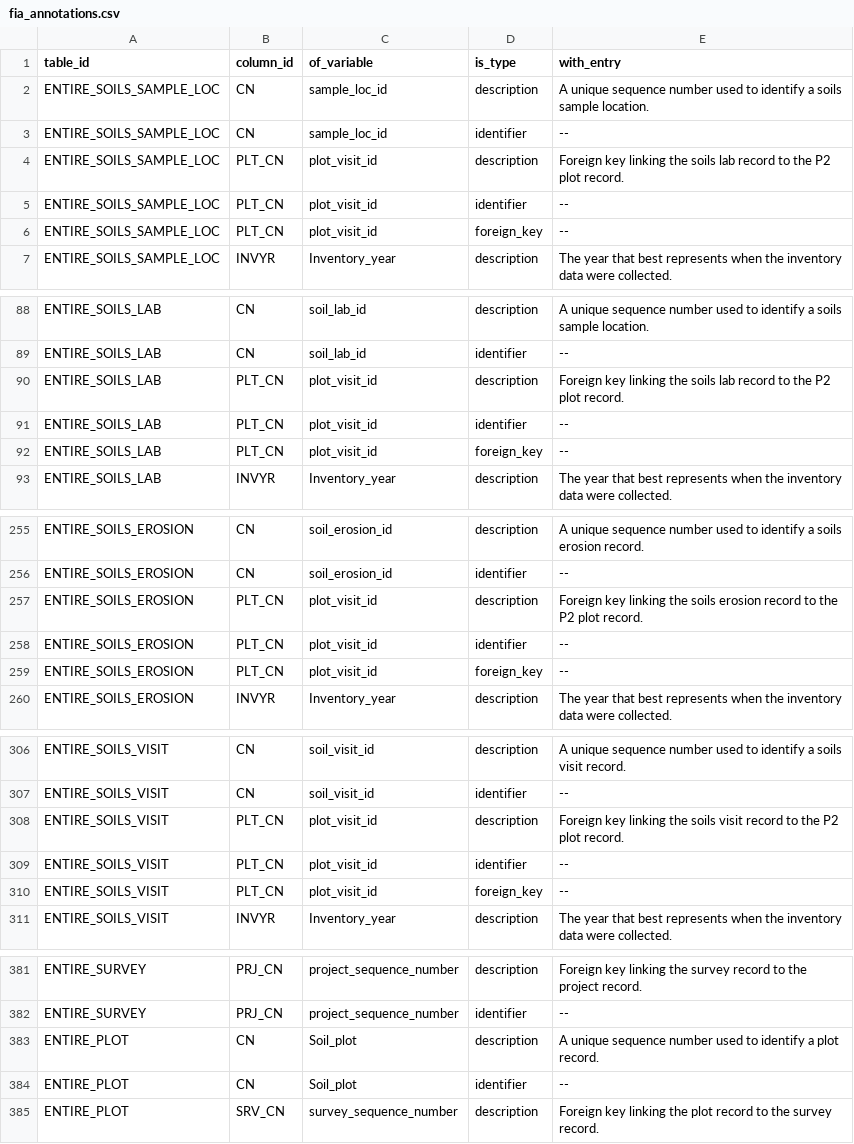
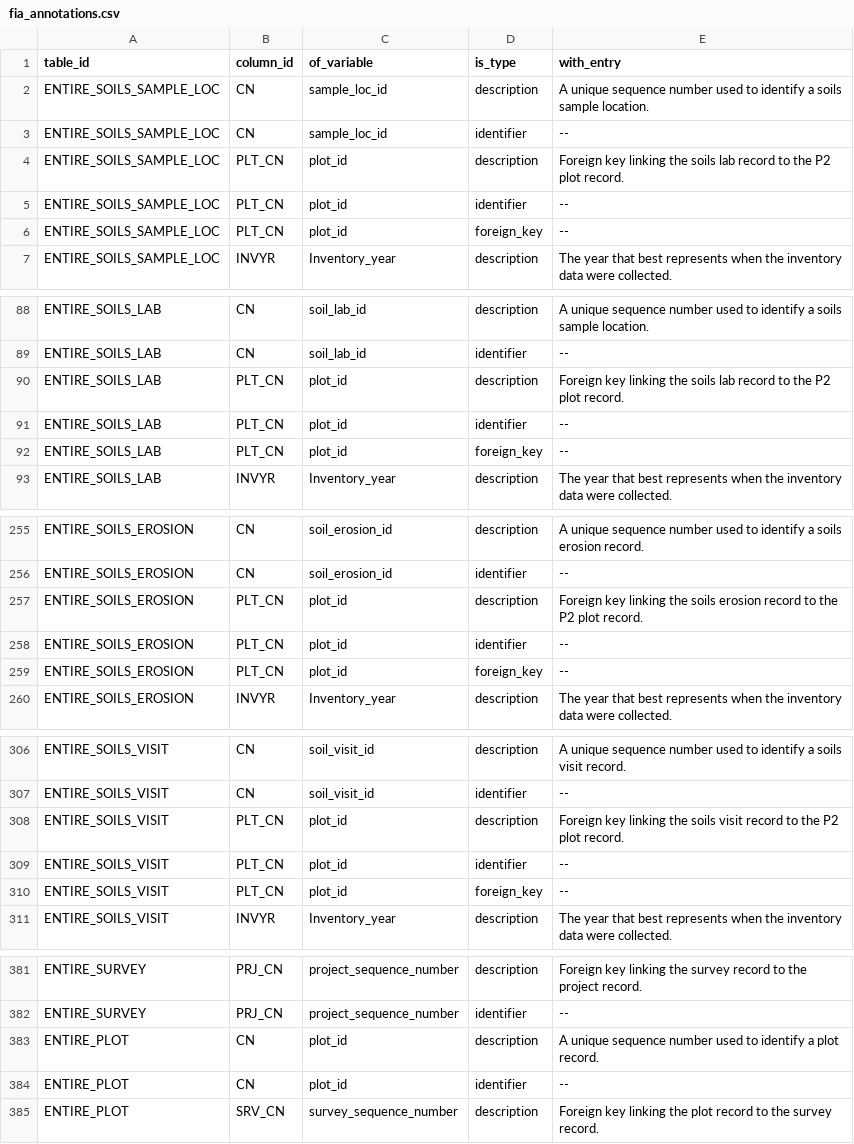
Before and after one commit to ktoddbrown/SoilDRaH, a CSV file: data/fia_annotations.csv, drawn as a sheet; only a part is shown, gaps mark what is left out; the diff covers the shown part only.

Commit message:
Fixing plot ID and line breaks in the with_entry column.

```diff
--- a/data/fia_annotations.csv
+++ b/data/fia_annotations.csv
@@ -3,5 +3,5 @@ ENTIRE_SOILS_SAMPLE_LOC,CN,sample_loc_id,description,A unique sequence number us
 ENTIRE_SOILS_SAMPLE_LOC,CN,sample_loc_id,identifier,--
-ENTIRE_SOILS_SAMPLE_LOC,PLT_CN,plot_visit_id,description,Foreign key linking the soils lab record to the P2 plot record.
-ENTIRE_SOILS_SAMPLE_LOC,PLT_CN,plot_visit_id,identifier,--
-ENTIRE_SOILS_SAMPLE_LOC,PLT_CN,plot_visit_id,foreign_key,--
+ENTIRE_SOILS_SAMPLE_LOC,PLT_CN,plot_id,description,Foreign key linking the soils lab record to the P2 plot record.
+ENTIRE_SOILS_SAMPLE_LOC,PLT_CN,plot_id,identifier,--
+ENTIRE_SOILS_SAMPLE_LOC,PLT_CN,plot_id,foreign_key,--
 ENTIRE_SOILS_SAMPLE_LOC,INVYR,Inventory_year,description,The year that best represents when the inventory data were collected.
@@ -89,5 +89,5 @@ ENTIRE_SOILS_LAB,CN,soil_lab_id,description,A unique sequence number used to ide
 ENTIRE_SOILS_LAB,CN,soil_lab_id,identifier,--
-ENTIRE_SOILS_LAB,PLT_CN,plot_visit_id,description,Foreign key linking the soils lab record to the P2 plot record.
-ENTIRE_SOILS_LAB,PLT_CN,plot_visit_id,identifier,--
-ENTIRE_SOILS_LAB,PLT_CN,plot_visit_id,foreign_key,--
+ENTIRE_SOILS_LAB,PLT_CN,plot_id,description,Foreign key linking the soils lab record to the P2 plot record.
+ENTIRE_SOILS_LAB,PLT_CN,plot_id,identifier,--
+ENTIRE_SOILS_LAB,PLT_CN,plot_id,foreign_key,--
 ENTIRE_SOILS_LAB,INVYR,Inventory_year,description,The year that best represents when the inventory data were collected.
@@ -256,5 +256,5 @@ ENTIRE_SOILS_EROSION,CN,soil_erosion_id,description,A unique sequence number use
 ENTIRE_SOILS_EROSION,CN,soil_erosion_id,identifier,--
-ENTIRE_SOILS_EROSION,PLT_CN,plot_visit_id,description,Foreign key linking the soils erosion record to the P2 plot record.
-ENTIRE_SOILS_EROSION,PLT_CN,plot_visit_id,identifier,--
-ENTIRE_SOILS_EROSION,PLT_CN,plot_visit_id,foreign_key,--
+ENTIRE_SOILS_EROSION,PLT_CN,plot_id,description,Foreign key linking the soils erosion record to the P2 plot record.
+ENTIRE_SOILS_EROSION,PLT_CN,plot_id,identifier,--
+ENTIRE_SOILS_EROSION,PLT_CN,plot_id,foreign_key,--
 ENTIRE_SOILS_EROSION,INVYR,Inventory_year,description,The year that best represents when the inventory data were collected.
@@ -307,5 +307,5 @@ ENTIRE_SOILS_VISIT,CN,soil_visit_id,description,A unique sequence number used to
 ENTIRE_SOILS_VISIT,CN,soil_visit_id,identifier,--
-ENTIRE_SOILS_VISIT,PLT_CN,plot_visit_id,description,Foreign key linking the soils visit record to the P2 plot record.
-ENTIRE_SOILS_VISIT,PLT_CN,plot_visit_id,identifier,--
-ENTIRE_SOILS_VISIT,PLT_CN,plot_visit_id,foreign_key,--
+ENTIRE_SOILS_VISIT,PLT_CN,plot_id,description,Foreign key linking the soils visit record to the P2 plot record.
+ENTIRE_SOILS_VISIT,PLT_CN,plot_id,identifier,--
+ENTIRE_SOILS_VISIT,PLT_CN,plot_id,foreign_key,--
 ENTIRE_SOILS_VISIT,INVYR,Inventory_year,description,The year that best represents when the inventory data were collected.
@@ -382,4 +382,4 @@ ENTIRE_SURVEY,PRJ_CN,project_sequence_number,description,Foreign key linking the
 ENTIRE_SURVEY,PRJ_CN,project_sequence_number,identifier,--
-ENTIRE_PLOT,CN,Soil_plot,description,A unique sequence number used to identify a plot record.
-ENTIRE_PLOT,CN,Soil_plot,identifier,--
+ENTIRE_PLOT,CN,plot_id,description,A unique sequence number used to identify a plot record.
+ENTIRE_PLOT,CN,plot_id,identifier,--
 ENTIRE_PLOT,SRV_CN,survey_sequence_number,description,Foreign key linking the plot record to the survey record.
```
Also changed, not shown: 4 edited cells elsewhere in this file.
